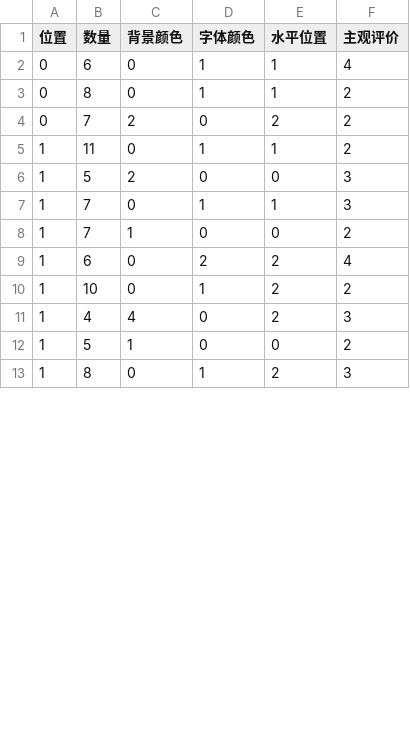
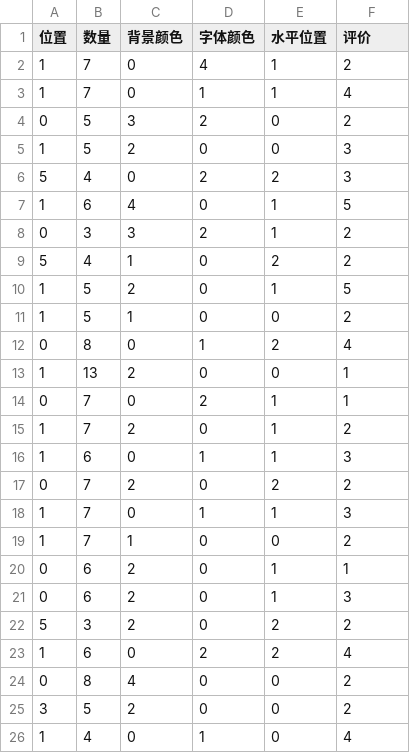
Before and after one commit to jwx543/H-C-Multiclassification, a CSV file: server/data/test.csv, drawn as a sheet; only a part is shown; the diff covers the shown part only.

```diff
--- a/server/data/test.csv
+++ b/server/data/test.csv
@@ -1,13 +1,26 @@
-位置,数量,背景颜色,字体颜色,水平位置,主观评价
-0,6,0,1,1,4
-0,8,0,1,1,2
+位置,数量,背景颜色,字体颜色,水平位置,评价
+1,7,0,4,1,2
+1,7,0,1,1,4
+0,5,3,2,0,2
+1,5,2,0,0,3
+5,4,0,2,2,3
+1,6,4,0,1,5
+0,3,3,2,1,2
+5,4,1,0,2,2
+1,5,2,0,1,5
+1,5,1,0,0,2
+0,8,0,1,2,4
+1,13,2,0,0,1
+0,7,0,2,1,1
+1,7,2,0,1,2
+1,6,0,1,1,3
 0,7,2,0,2,2
-1,11,0,1,1,2
-1,5,2,0,0,3
 1,7,0,1,1,3
 1,7,1,0,0,2
+0,6,2,0,1,1
+0,6,2,0,1,3
+5,3,2,0,2,2
 1,6,0,2,2,4
-1,10,0,1,2,2
-1,4,4,0,2,3
-1,5,1,0,0,2
-1,8,0,1,2,3
+0,8,4,0,0,2
+3,5,2,0,0,2
+1,4,0,1,0,4
```
Also changed, not shown: 2 added rows and 8 edited cells elsewhere in this file, server/data/train.csv, 9 other files.
